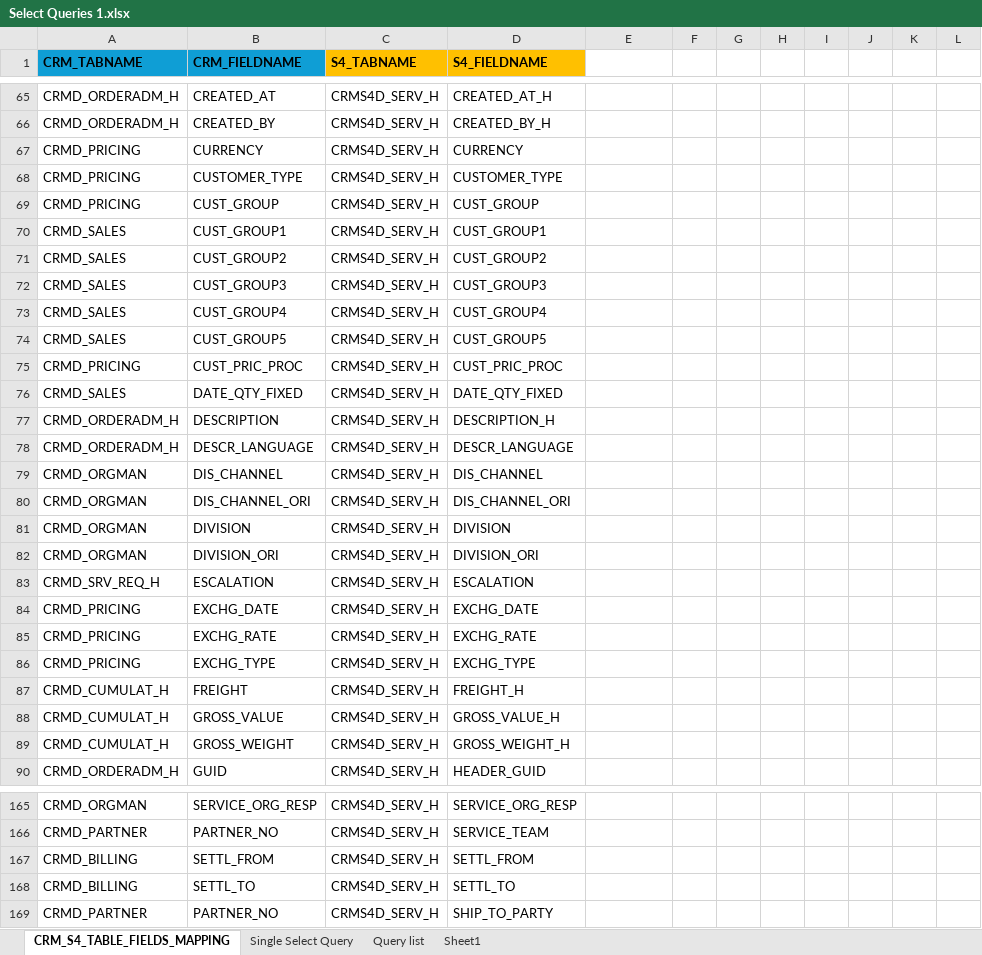
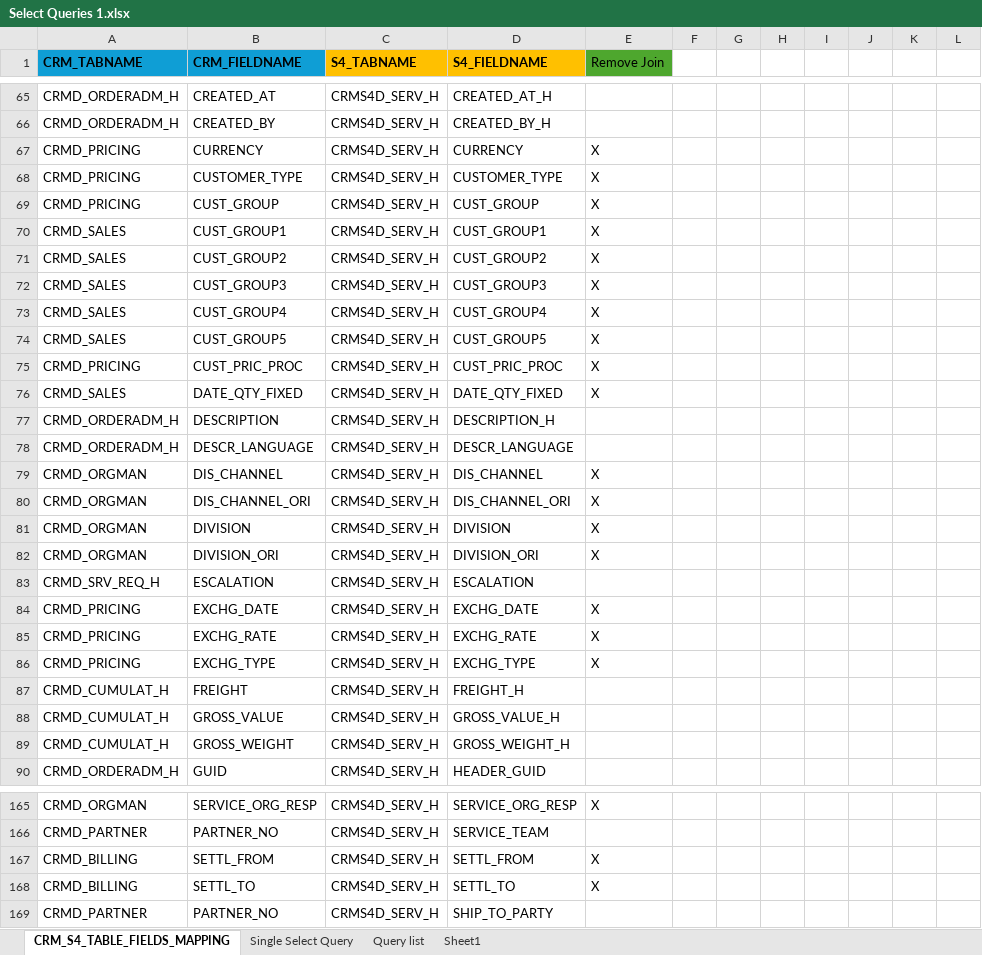
Before and after one commit to srinivashj1/code, an Excel workbook: Select Queries 1.xlsx, sheet CRM_S4_TABLE_FIELDS_MAPPING, drawn as a sheet; only a part is shown, gaps mark what is left out; values as stored, in another font and other column widths than the file's, no borders; the diff covers the shown part only; the diff names each change by its address in the sheet, - before the commit and + after, or states it on an @@ line.

```diff
--- a/Select Queries 1.xlsx (sheet CRM_S4_TABLE_FIELDS_MAPPING)
+++ b/Select Queries 1.xlsx (sheet CRM_S4_TABLE_FIELDS_MAPPING)
-E1: (empty)
+E1: Remove Join
-E1 fill: none
+E1 fill: #4EA72E
-E67:E76 (Remove Join): (empty)
+E67:E76 (Remove Join): X
-E79:E82 (Remove Join): (empty)
+E79:E82 (Remove Join): X
-E84:E86 (Remove Join): (empty)
+E84:E86 (Remove Join): X
-E165 (Remove Join): (empty)
+E165 (Remove Join): X
-E167:E168 (Remove Join): (empty)
+E167:E168 (Remove Join): X
```
Also changed, not shown: 142 edited cells elsewhere in this sheet.
